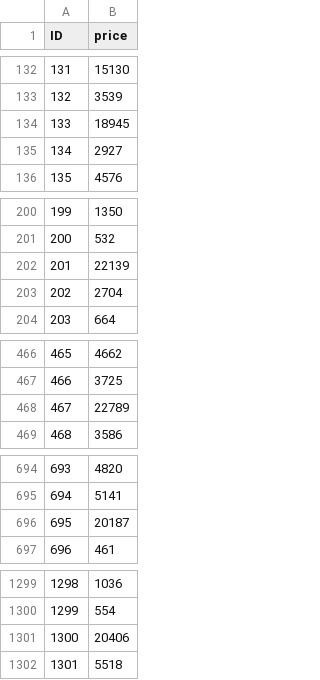
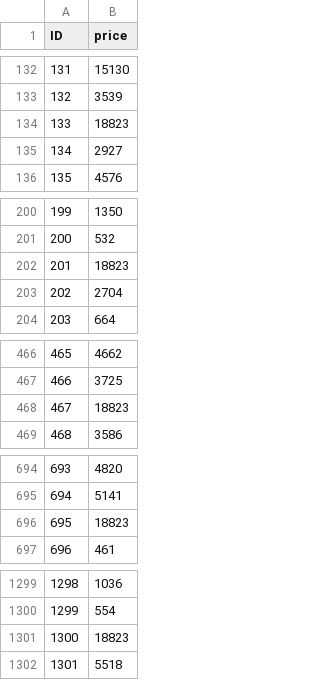
Before and after one commit to kugiyasan/MTH3302_projet_final, a CSV file: benchmark_predictions.csv, drawn as a sheet; only a part is shown, gaps mark what is left out; the diff covers the shown part only.

Commit message:
clamped prediction values to reduce outliers

```diff
--- a/benchmark_predictions.csv
+++ b/benchmark_predictions.csv
@@ -133,3 +133,3 @@ ID,price
 132,3539
-133,18945
+133,18823
 134,2927
@@ -201,3 +201,3 @@ ID,price
 200,532
-201,22139
+201,18823
 202,2704
@@ -467,3 +467,3 @@ ID,price
 466,3725
-467,22789
+467,18823
 468,3586
@@ -695,3 +695,3 @@ ID,price
 694,5141
-695,20187
+695,18823
 696,461
@@ -1300,3 +1300,3 @@ ID,price
 1299,554
-1300,20406
+1300,18823
 1301,5518
```
Also changed, not shown: 37 edited cells elsewhere in this file, 1 other file.
